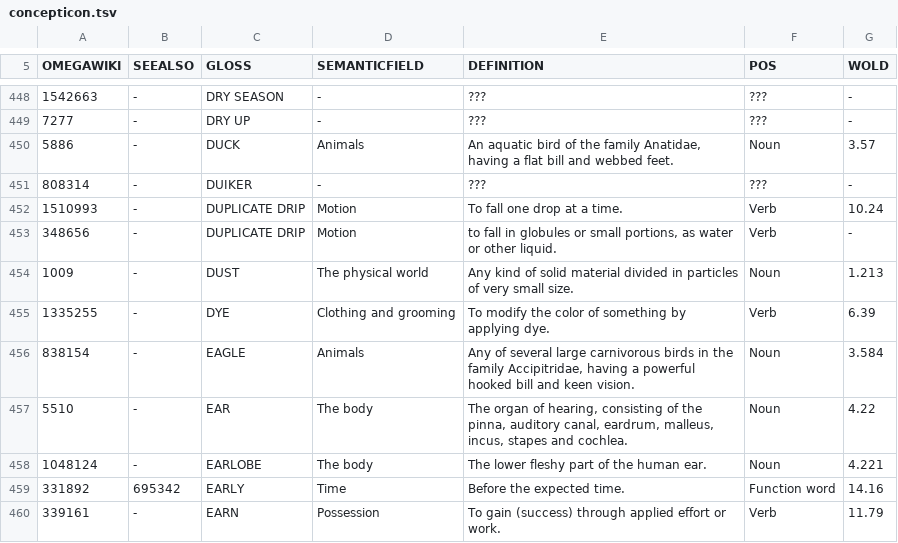
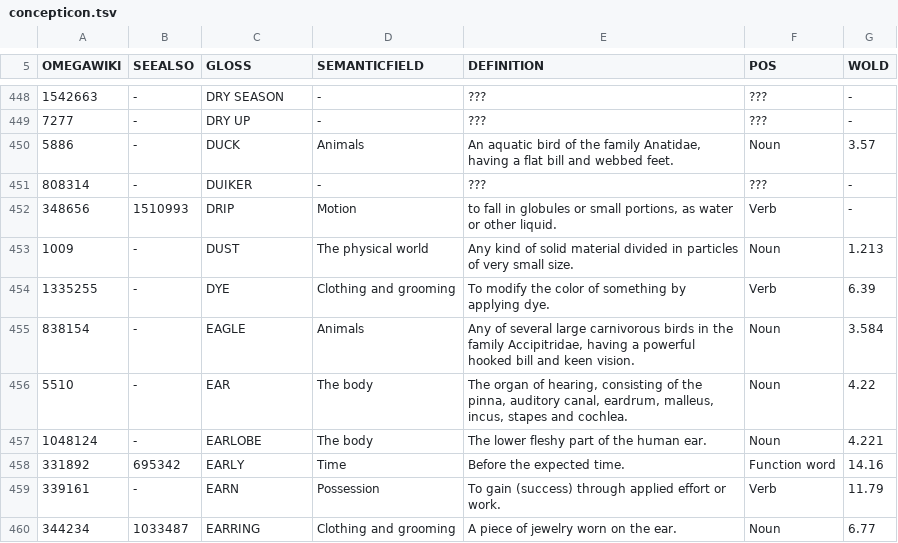
Before and after one commit to xrotwang/concepticon.github.io, a TSV file: data/concepticon.tsv, drawn as a sheet; only a part is shown, gaps mark what is left out; the shorter side is filled out with more unchanged rows.

Commit message:
update concepticon

```diff
--- a/data/concepticon.tsv
+++ b/data/concepticon.tsv
@@ -451,4 +451,3 @@ OMEGAWIKI	SEEALSO	GLOSS	SEMANTICFIELD	DEFINITION	POS	WOLD
 808314	-	DUIKER	-	???	???	-
-1510993	-	DUPLICATE DRIP	Motion	To fall one drop at a time.	Verb	10.24
-348656	-	DUPLICATE DRIP	Motion	to fall in globules or small portions, as water or other liquid.	Verb	-
+348656	1510993	DRIP	Motion	to fall in globules or small portions, as water or other liquid.	Verb	-
 1009	-	DUST	The physical world	Any kind of solid material divided in particles of very small size.	Noun	1.213
```
